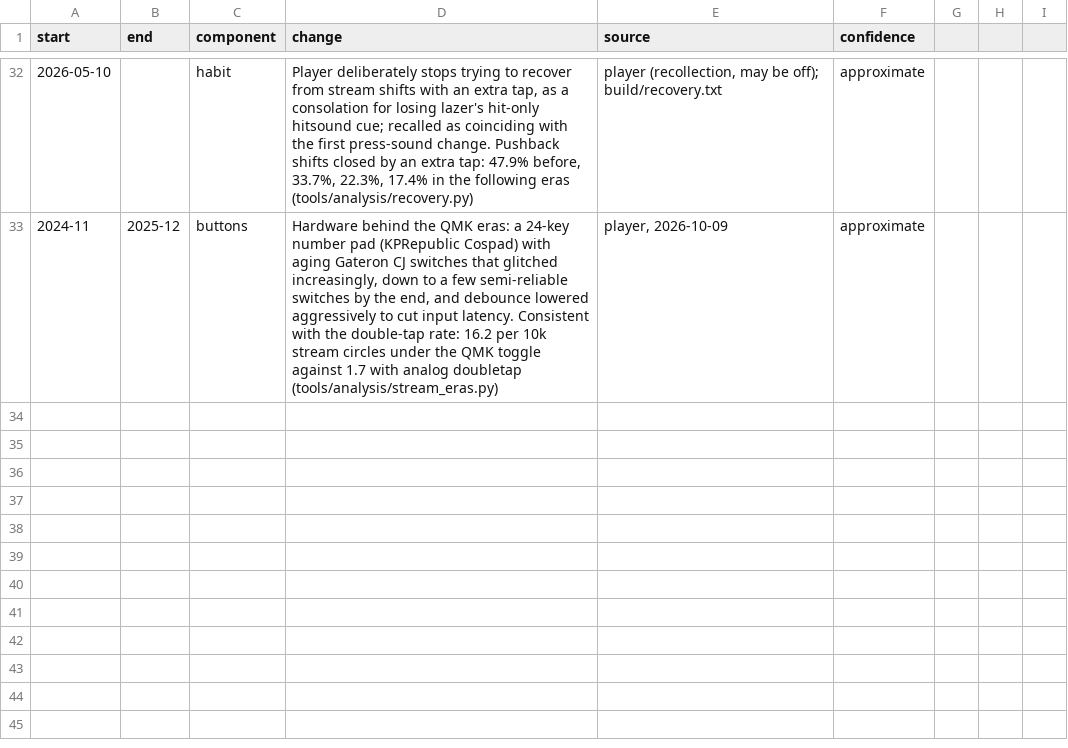
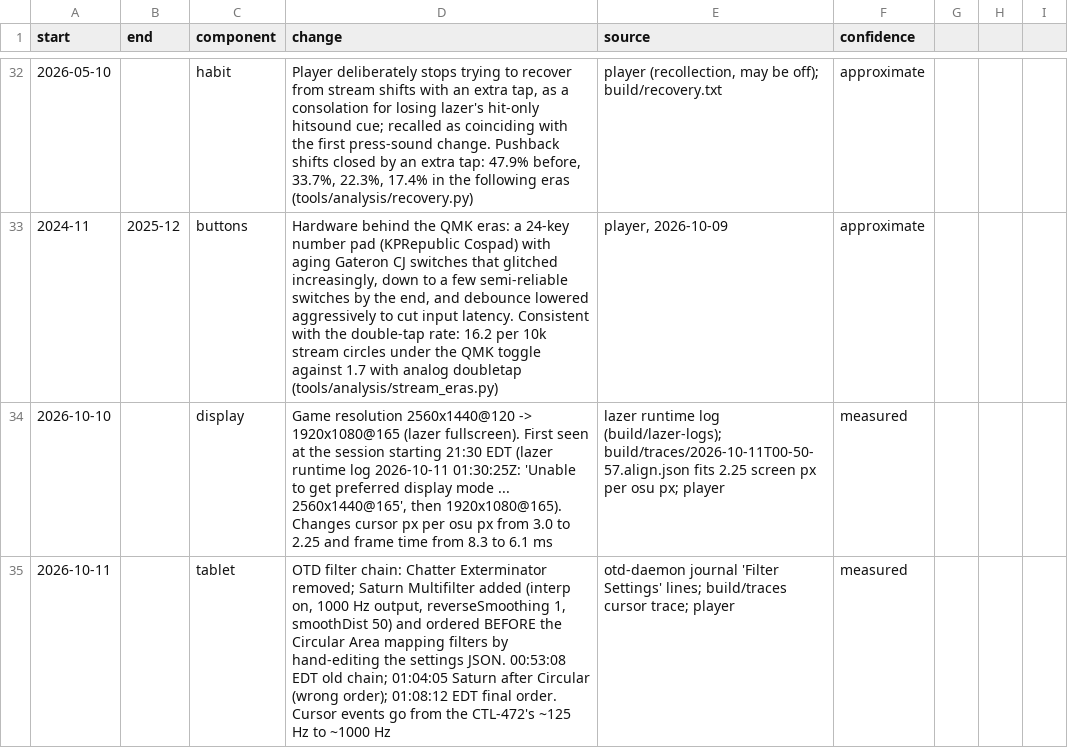
Before and after one commit to zakack/osu-replay-analysis, a CSV file: setup-timeline.csv, drawn as a sheet; only a part is shown, gaps mark what is left out.

```diff
--- a/setup-timeline.csv
+++ b/setup-timeline.csv
@@ -33 +33,3 @@ start,end,component,change,source,confidence
 2024-11,2025-12,buttons,"Hardware behind the QMK eras: a 24-key number pad (KPRepublic Cospad) with aging Gateron CJ switches that glitched increasingly, down to a few semi-reliable switches by the end, and debounce lowered aggressively to cut input latency. Consistent with the double-tap rate: 16.2 per 10k stream circles under the QMK toggle against 1.7 with analog doubletap (tools/analysis/stream_eras.py)","player, 2026-10-09",approximate
+2026-10-10,,display,"Game resolution 2560x1440@120 -> 1920x1080@165 (lazer fullscreen). First seen at the session starting 21:30 EDT (lazer runtime log 2026-10-11 01:30:25Z: 'Unable to get preferred display mode ... 2560x1440@165', then 1920x1080@165). Changes cursor px per osu px from 3.0 to 2.25 and frame time from 8.3 to 6.1 ms","lazer runtime log (build/lazer-logs); build/traces/2026-10-11T00-50-57.align.json fits 2.25 screen px per osu px; player",measured
+2026-10-11,,tablet,"OTD filter chain: Chatter Exterminator removed; Saturn Multifilter added (interp on, 1000 Hz output, reverseSmoothing 1, smoothDist 50) and ordered BEFORE the Circular Area mapping filters by hand-editing the settings JSON. 00:53:08 EDT old chain; 01:04:05 Saturn after Circular (wrong order); 01:08:12 EDT final order. Cursor events go from the CTL-472's ~125 Hz to ~1000 Hz","otd-daemon journal 'Filter Settings' lines; build/traces cursor trace; player",measured
```
Also changed, not shown: 1 other file.
